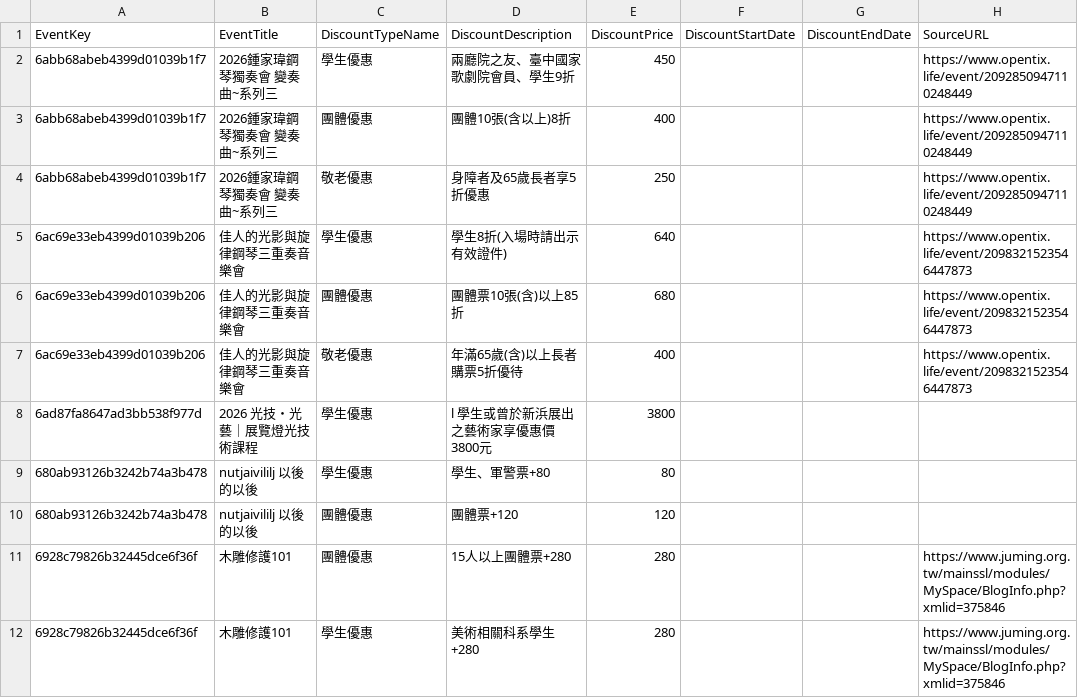
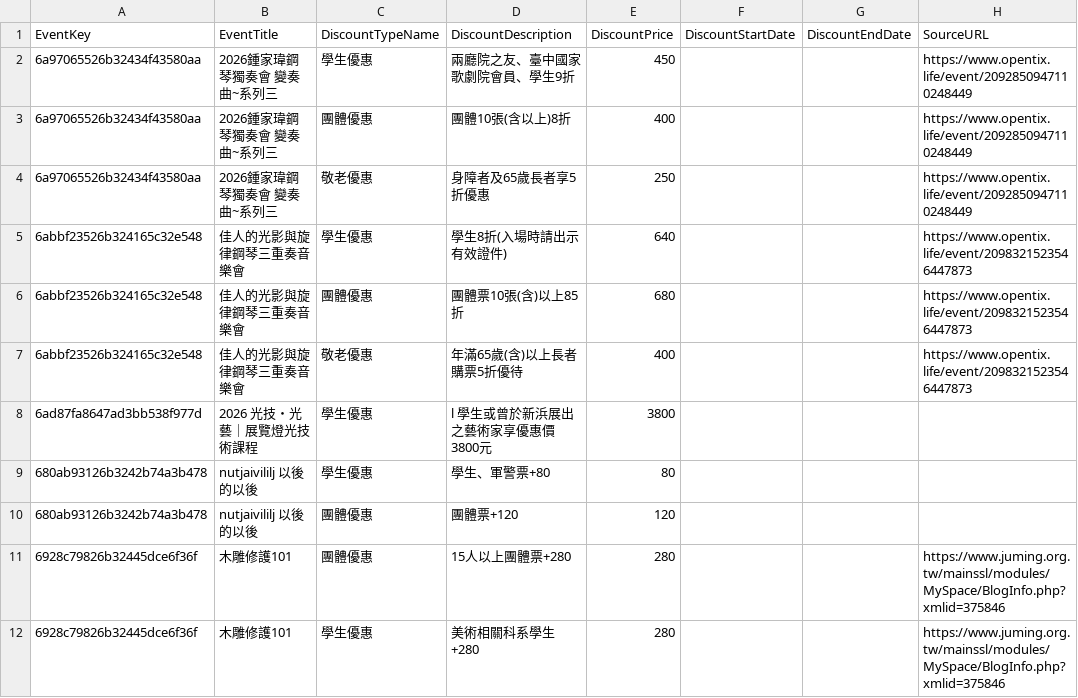
Before and after one commit to 1151-SQL-final-project/taiwan-event-db, a CSV file: data/clean/moc_discounts.csv, drawn as a sheet; only a part is shown; the diff names each change by its address in the sheet, - before the commit and + after, or states it on an @@ line.

```diff
--- a/data/clean/moc_discounts.csv
+++ b/data/clean/moc_discounts.csv
-A2:A4 (EventKey): 6abb68abeb4399d01039b1f7
+A2:A4 (EventKey): 6a97065526b32434f43580aa
-A5:A7 (EventKey): 6ac69e33eb4399d01039b206
+A5:A7 (EventKey): 6abbf23526b324165c32e548
```
Also changed, not shown: data/clean/moc_events.csv, data/clean/moc_venues.csv, 11 other files.
